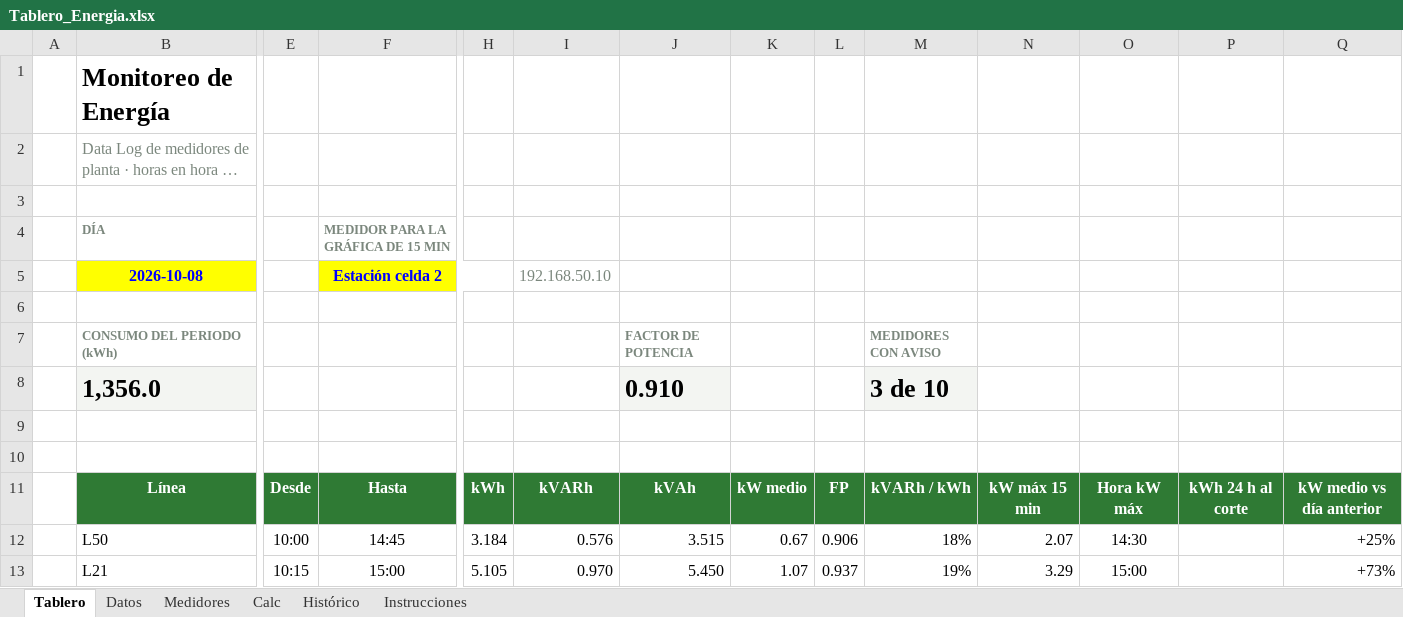
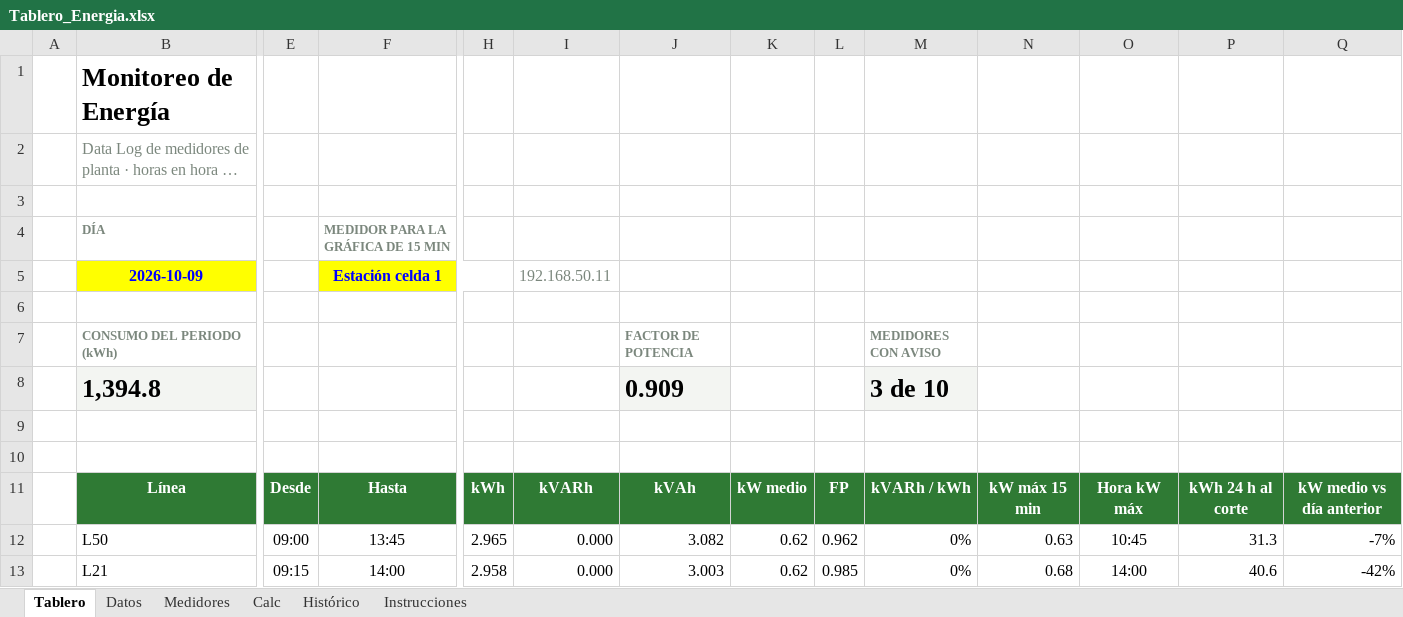
Before and after one commit to Eider0124/PROYECTO, an Excel workbook: energia/Tablero_Energia.xlsx, sheet Tablero, drawn as a sheet; only a part is shown, gaps mark what is left out; long unchanged cells end in …; values as stored, in another font and other column widths than the file's, no borders; charts and pictures and conditional formats not drawn; removed rows and columns are numbered as before the commit, all else as after; rows hold the shown columns only; the diff covers the shown part only; the diff names each change by its address in the sheet, - before the commit and + after, or states it on an @@ line.

```diff
--- a/energia/Tablero_Energia.xlsx (sheet Tablero)
+++ b/energia/Tablero_Energia.xlsx (sheet Tablero)
-row 5:  | 2026-10-08 |  | Estación celda 2 |  | 192.168.50.10
+row 5:  | 2026-10-09 |  | Estación celda 1 |  | 192.168.50.11
-row 8:  | 1,356.0 |  |  |  |  | 0.910 |  |  | 3 de 10
+row 8:  | 1,394.8 |  |  |  |  | 0.909 |  |  | 3 de 10
-E12: 10:00
+E12: 09:00
-F12: 14:45
+F12: 13:45
-H12: 3.184
+H12: 2.965
-I12: 0.576
+I12: 0.000
-J12: 3.515
+J12: 3.082
-K12: 0.67
+K12: 0.62
-L12: 0.906
+L12: 0.962
-M12: 18%
+M12: 0%
-N12: 2.07
+N12: 0.63
-O12: 14:30
+O12: 10:45
-P12: (empty)
+P12: 31.3
-Q12: +25%
+Q12: -7%
-E13: 10:15
+E13: 09:15
-F13: 15:00
+F13: 14:00
-H13: 5.105
+H13: 2.958
-I13: 0.970
+I13: 0.000
-J13: 5.450
+J13: 3.003
-K13: 1.07
+K13: 0.62
-L13: 0.937
+L13: 0.985
-M13: 19%
+M13: 0%
-N13: 3.29
+N13: 0.68
-O13: 15:00
+O13: 14:00
-P13: (empty)
+P13: 40.6
-Q13: +73%
+Q13: -42%
```
Also changed, not shown: 99 edited cells elsewhere in this sheet, sheet Datos, sheet Histórico, sheet Calc, sheet Instrucciones, formulas that keep their value, hidden cells, charts or pictures, 2 other files.
